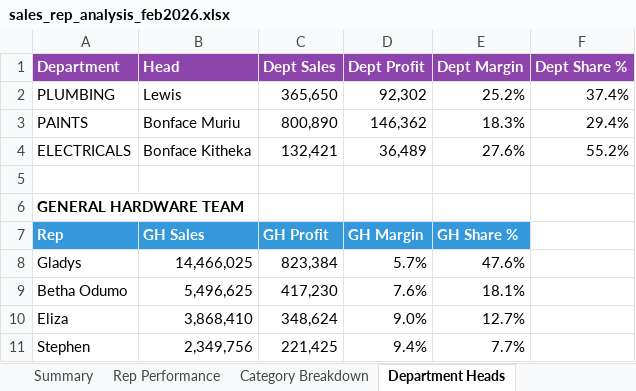
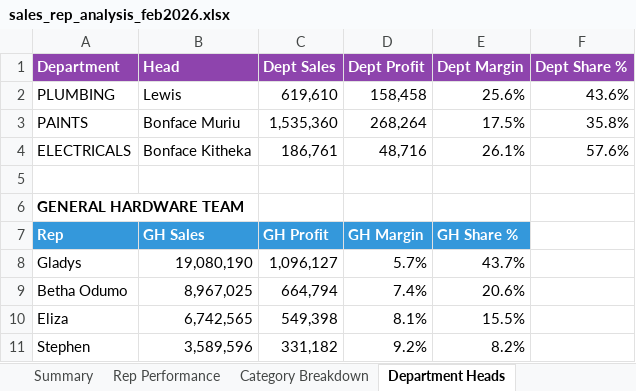
Before and after one commit to Dennis-Rudiger/data-extractor, an Excel workbook: sales_rep_analysis_feb2026.xlsx, sheet Department Heads, drawn as a sheet; values as stored, in another font and other column widths than the file's, no borders; the diff names each change by its address in the sheet, - before the commit and + after, or states it on an @@ line.

```diff
--- a/sales_rep_analysis_feb2026.xlsx (sheet Department Heads)
+++ b/sales_rep_analysis_feb2026.xlsx (sheet Department Heads)
-C2 (Dept Sales): 365,650
+C2 (Dept Sales): 619,610
-D2 (Dept Profit): 92,302
+D2 (Dept Profit): 158,458
-E2 (Dept Margin): 25.2%
+E2 (Dept Margin): 25.6%
-F2 (Dept Share %): 37.4%
+F2 (Dept Share %): 43.6%
-C3 (Dept Sales): 800,890
+C3 (Dept Sales): 1,535,360
-D3 (Dept Profit): 146,362
+D3 (Dept Profit): 268,264
-E3 (Dept Margin): 18.3%
+E3 (Dept Margin): 17.5%
-F3 (Dept Share %): 29.4%
+F3 (Dept Share %): 35.8%
-C4 (Dept Sales): 132,421
+C4 (Dept Sales): 186,761
-D4 (Dept Profit): 36,489
+D4 (Dept Profit): 48,716
-E4 (Dept Margin): 27.6%
+E4 (Dept Margin): 26.1%
-F4 (Dept Share %): 55.2%
+F4 (Dept Share %): 57.6%
-B8 (Head): 14,466,025
+B8 (Head): 19,080,190
-C8 (Dept Sales): 823,384
+C8 (Dept Sales): 1,096,127
-E8 (Dept Margin): 47.6%
+E8 (Dept Margin): 43.7%
-B9 (Head): 5,496,625
+B9 (Head): 8,967,025
-C9 (Dept Sales): 417,230
+C9 (Dept Sales): 664,794
-D9 (Dept Profit): 7.6%
+D9 (Dept Profit): 7.4%
-E9 (Dept Margin): 18.1%
+E9 (Dept Margin): 20.6%
-B10 (Head): 3,868,410
+B10 (Head): 6,742,565
-C10 (Dept Sales): 348,624
+C10 (Dept Sales): 549,398
-D10 (Dept Profit): 9.0%
+D10 (Dept Profit): 8.1%
-E10 (Dept Margin): 12.7%
+E10 (Dept Margin): 15.5%
-B11 (Head): 2,349,756
+B11 (Head): 3,589,596
-C11 (Dept Sales): 221,425
+C11 (Dept Sales): 331,182
-D11 (Dept Profit): 9.4%
+D11 (Dept Profit): 9.2%
-E11 (Dept Margin): 7.7%
+E11 (Dept Margin): 8.2%
```
Also changed, not shown: sheet Category Breakdown, sheet Charts, sheet Rep Performance, sheet Performance Notes, sheet Summary, charts or pictures, 36 other files.
